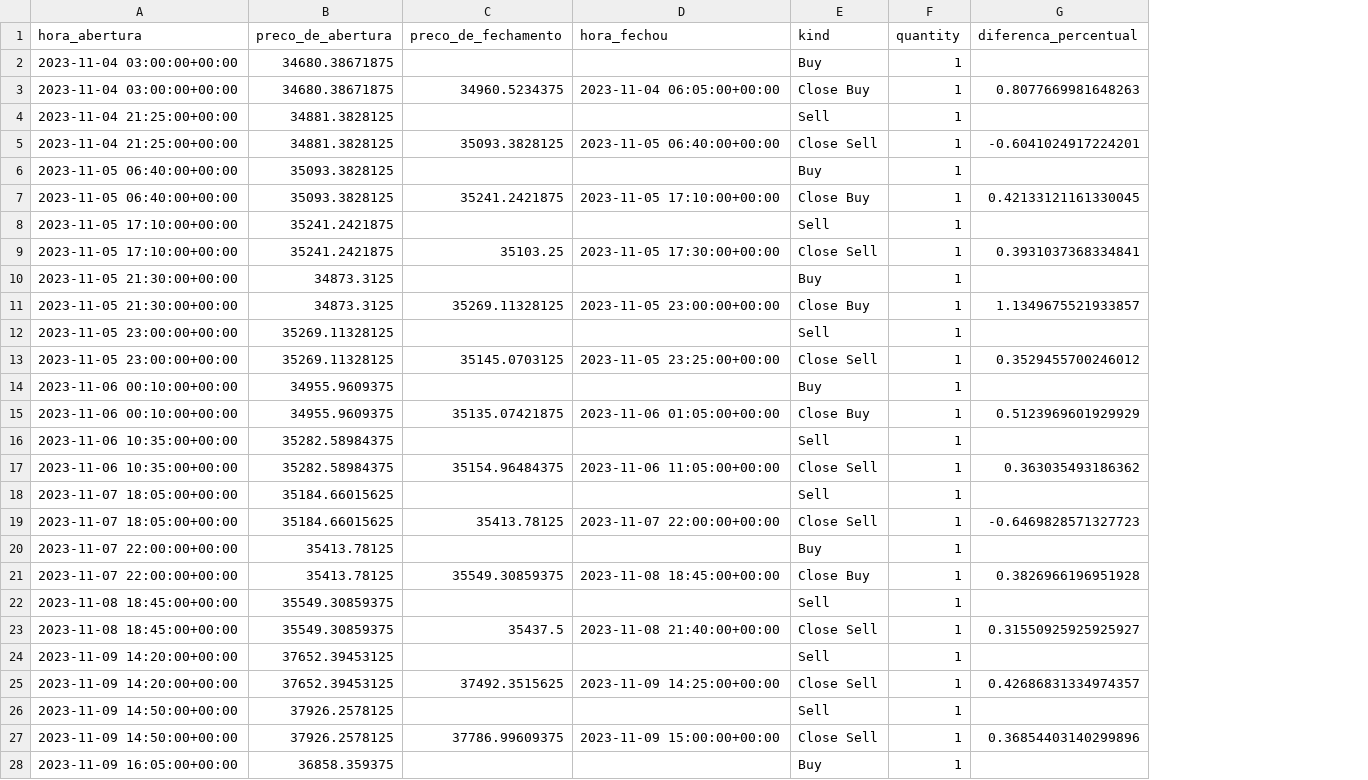
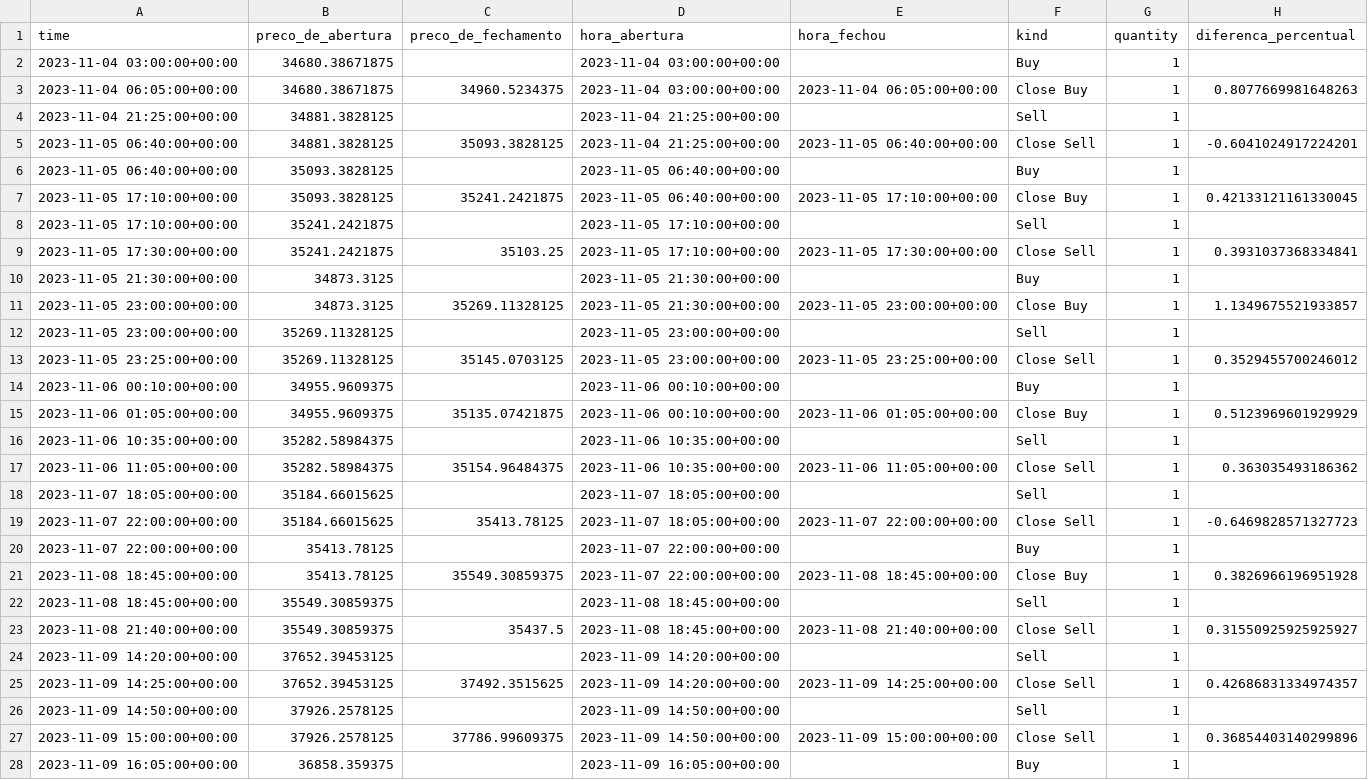
Before and after one commit to gabflag/neo, a CSV file: teste.csv, drawn as a sheet; only a part is shown; the diff covers the shown part only; the diff names each change by its address in the sheet, - before the commit and + after, or states it on an @@ line.

```diff
--- a/teste.csv
+++ b/teste.csv
+column D (hora_abertura), rows 2-28: 2023-11-04 03:00:00+00:00 | 2023-11-04 03:00:00+00:00 | 2023-11-04 21:25:00+00:00 | 2023-11-04 21:25:00+00:00 | 2023-11-05 06:40:00+00:00 | 2023-11-05 06:40:00+00:00 | 2023-11-05 17:10:00+00:00 | 2023-11-05 17:10:00+00:00 | 2023-11-05 21:30:00+00:00 | 2023-11-05 21:30:00+00:00 | 2023-11-05 23:00:00+00:00 | 2023-11-05 23:00:00+00:00 | 2023-11-06 00:10:00+00:00 | 2023-11-06 00:10:00+00:00 | 2023-11-06 10:35:00+00:00 | 2023-11-06 10:35:00+00:00 | 2023-11-07 18:05:00+00:00 | 2023-11-07 18:05:00+00:00 | 2023-11-07 22:00:00+00:00 | 2023-11-07 22:00:00+00:00 | 2023-11-08 18:45:00+00:00 | 2023-11-08 18:45:00+00:00 | 2023-11-09 14:20:00+00:00 | 2023-11-09 14:20:00+00:00 | 2023-11-09 14:50:00+00:00 | 2023-11-09 14:50:00+00:00 | 2023-11-09 16:05:00+00:00
-A1: hora_abertura
+A1: time
-A3 (time): 2023-11-04 03:00:00+00:00
+A3 (time): 2023-11-04 06:05:00+00:00
-A5 (time): 2023-11-04 21:25:00+00:00
+A5 (time): 2023-11-05 06:40:00+00:00
-A7 (time): 2023-11-05 06:40:00+00:00
+A7 (time): 2023-11-05 17:10:00+00:00
-A9 (time): 2023-11-05 17:10:00+00:00
+A9 (time): 2023-11-05 17:30:00+00:00
-A11 (time): 2023-11-05 21:30:00+00:00
+A11 (time): 2023-11-05 23:00:00+00:00
-A13 (time): 2023-11-05 23:00:00+00:00
+A13 (time): 2023-11-05 23:25:00+00:00
-A15 (time): 2023-11-06 00:10:00+00:00
+A15 (time): 2023-11-06 01:05:00+00:00
-A17 (time): 2023-11-06 10:35:00+00:00
+A17 (time): 2023-11-06 11:05:00+00:00
-A19 (time): 2023-11-07 18:05:00+00:00
+A19 (time): 2023-11-07 22:00:00+00:00
-A21 (time): 2023-11-07 22:00:00+00:00
+A21 (time): 2023-11-08 18:45:00+00:00
-A23 (time): 2023-11-08 18:45:00+00:00
+A23 (time): 2023-11-08 21:40:00+00:00
-A25 (time): 2023-11-09 14:20:00+00:00
+A25 (time): 2023-11-09 14:25:00+00:00
-A27 (time): 2023-11-09 14:50:00+00:00
+A27 (time): 2023-11-09 15:00:00+00:00
```
Also changed, not shown: 65 edited cells elsewhere in this file, 1 other file.
